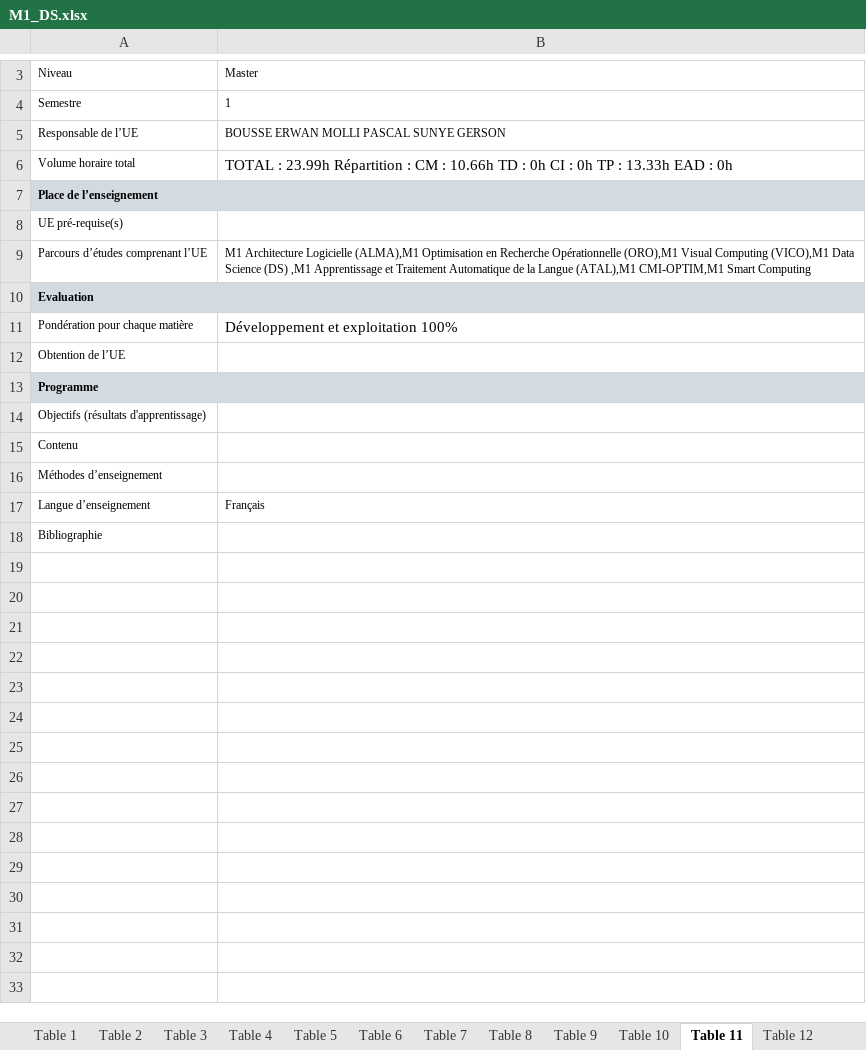
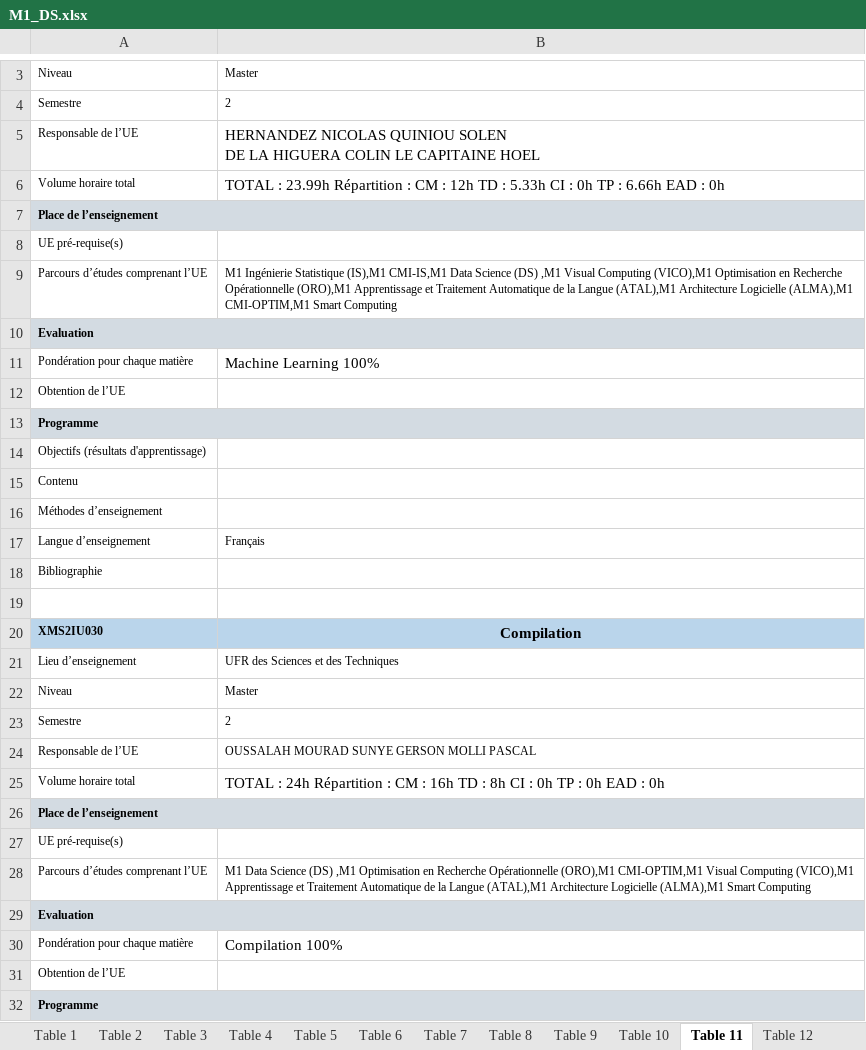
Before and after one commit to momo54/SLM-EXP, an Excel workbook: data/MasterInfo/M1_DS.xlsx, sheet Table 11, drawn as a sheet; only a part is shown, gaps mark what is left out; the shorter side is filled out with more unchanged rows; values as stored, in another font and other column widths than the file's, no borders; addresses are those after the commit; ↵ is a line break in a cell; the diff covers the shown part only; the diff names each change by its address in the sheet, - before the commit and + after, or states it on an @@ line.

```diff
--- a/data/MasterInfo/M1_DS.xlsx (sheet Table 11)
+++ b/data/MasterInfo/M1_DS.xlsx (sheet Table 11)
-B4: 1
+B4: 2
-B5: BOUSSE ERWAN MOLLI PASCAL SUNYE GERSON
+B5: HERNANDEZ NICOLAS QUINIOU SOLEN ↵ DE LA HIGUERA COLIN LE CAPITAINE HOEL
@@ B5 text size: larger @@
-B6: …CM : 10.66h TD : 0h CI : 0h TP : 13.33h EAD :…
+B6: …CM : 12h TD : 5.33h CI : 0h TP : 6.66h EAD :…
-B9: M1 Architecture Logicielle (ALMA),M1 Optimisation en Recherche Opérationnelle (ORO),M1 Visual Computing (VICO),M1 Data Science (DS) ,M1 Apprentissage et Traitement Automatique de la Langue (ATAL),M1 CMI-OPTIM,M1 Smart…
+B9: M1 Ingénierie Statistique (IS),M1 CMI-IS,M1 Data Science (DS) ,M1 Visual Computing (VICO),M1 Optimisation en Recherche Opérationnelle (ORO),M1 Apprentissage et Traitement Automatique de la Langue (ATAL),M1 Architecture Logicielle (ALMA),M1 CMI-OPTIM,M1 Smart…
+row 11: Pondération pour chaque matière | Machine Learning 100%
+row 12: Obtention de l’UE
+row 13: Programme
+row 14: Objectifs (résultats d'apprentissage)
+row 15: Contenu
+row 16: Méthodes d’enseignement
+row 17: Langue d’enseignement | Français
+row 18: Bibliographie
+row 19: (empty)
+row 20: XMS2IU030 | Compilation
+row 21: Lieu d’enseignement | UFR des Sciences et des Techniques
+row 22: Niveau | Master
+row 23: Semestre | 2
+row 24: Responsable de l’UE | OUSSALAH MOURAD SUNYE GERSON MOLLI PASCAL
+row 25: Volume horaire total | TOTAL : 24h Répartition : CM : 16h TD : 8h CI : 0h TP : 0h EAD : 0h
+row 26: Place de l’enseignement
+row 27: UE pré-requise(s)
+row 28: Parcours d’études comprenant l’UE | M1 Data Science (DS) ,M1 Optimisation en Recherche Opérationnelle (ORO),M1 CMI-OPTIM,M1 Visual Computing (VICO),M1 Apprentissage et Traitement Automatique de la Langue (ATAL),M1 Architecture Logicielle (ALMA),M1 Smart Computing
+row 29: Evaluation
-B30: Développement et exploitation 100%
+B30: Compilation 100%
```
Also changed, not shown: 1 added row, 1 removed row and 1 edited cell elsewhere in this sheet, sheet Table 15, sheet Table 7, sheet Table 14, sheet Table 5, sheet Table 8, sheet Table 10, 6 more sheets, other sheet tabs, charts or pictures, data/MasterInfo/M1_ALMA.xlsx, data/MasterInfo/M1_ATAL.xlsx, 2 other files.
